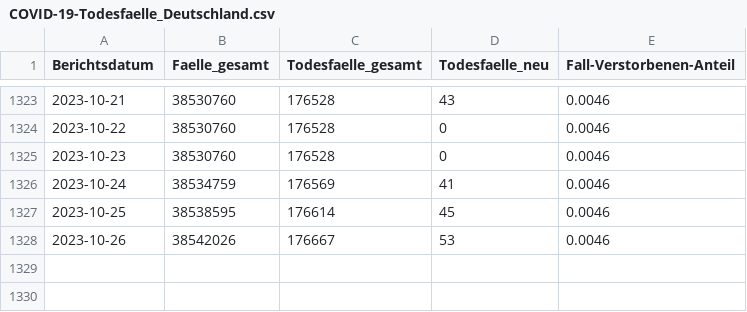
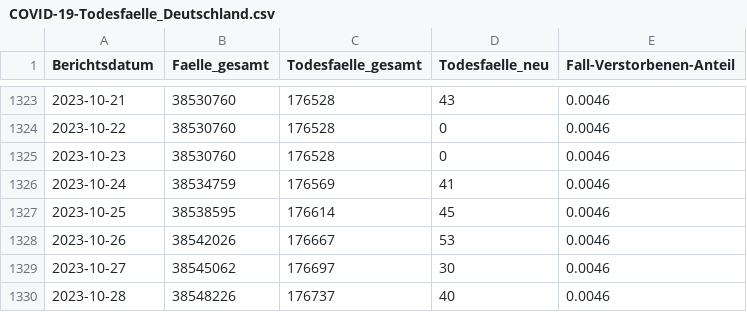
Before and after one commit to robert-koch-institut/COVID-19-Todesfaelle_in_Deutschland, a CSV file: COVID-19-Todesfaelle_Deutschland.csv, drawn as a sheet; only a part is shown, gaps mark what is left out; the diff names each change by its address in the sheet, - before the commit and + after, or states it on an @@ line.

```diff
--- a/COVID-19-Todesfaelle_Deutschland.csv
+++ b/COVID-19-Todesfaelle_Deutschland.csv
+row 1329: 2023-10-27 | 38545062 | 176697 | 30 | 0.0046
+row 1330: 2023-10-28 | 38548226 | 176737 | 40 | 0.0046
```
Also changed, not shown: 1 other file.
